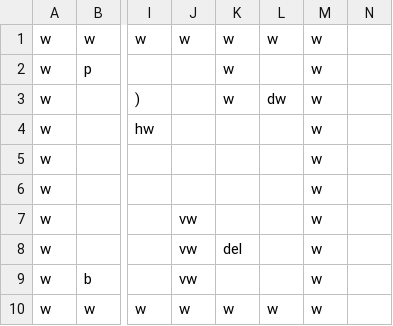
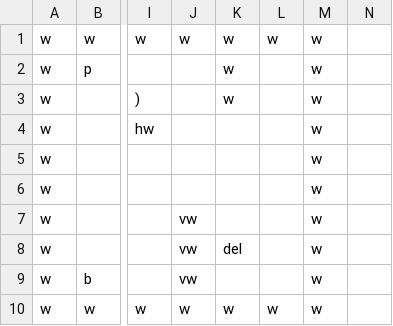
Before and after one commit to jakeard/YouIsAMazeMe, a CSV file: YouIsAMazeMe/levels/level_01.csv, drawn as a sheet; only a part is shown, gaps mark what is left out; the diff names each change by its address in the sheet, - before the commit and + after, or states it on an @@ line.

```diff
--- a/YouIsAMazeMe/levels/level_01.csv
+++ b/YouIsAMazeMe/levels/level_01.csv
-L3: dw
+L3: (empty)
```
Also changed, not shown: 1 other file.
